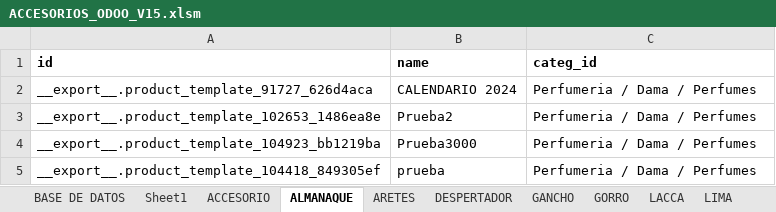
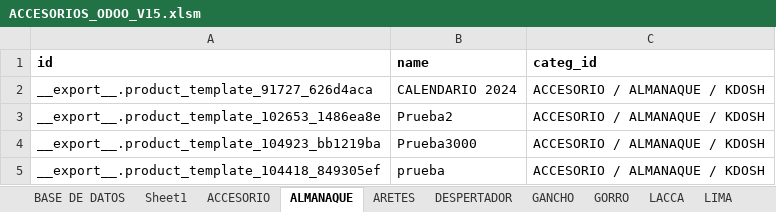
Before and after one commit to MarvinH10/RECATEGORIZACION, an Excel workbook: ACCESORIOS_ODOO_V15.xlsm, sheet ALMANAQUE, drawn as a sheet; values as stored, in another font and other column widths than the file's, no borders; charts and pictures not drawn; the diff names each change by its address in the sheet, - before the commit and + after, or states it on an @@ line.

Commit message:
Add files via upload

```diff
--- a/ACCESORIOS_ODOO_V15.xlsm (sheet ALMANAQUE)
+++ b/ACCESORIOS_ODOO_V15.xlsm (sheet ALMANAQUE)
-C2:C5 (categ_id): Perfumeria / Dama / Perfumes
+C2:C5 (categ_id): ACCESORIO / ALMANAQUE / KDOSH
```
Also changed, not shown: sheet ACCESORIO, sheet Sheet1, charts or pictures.
